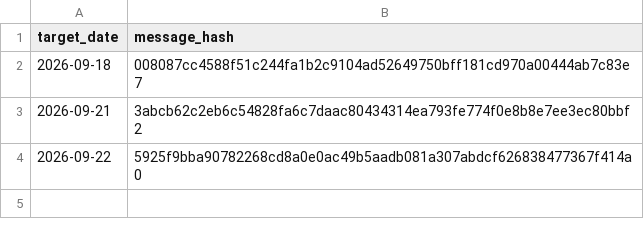
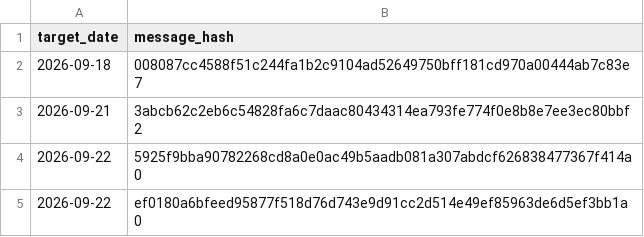
Before and after one commit to vishwasgarg5/stock-picker, a CSV file: data/telegram_evening_sent.csv, drawn as a sheet; the diff names each change by its address in the sheet, - before the commit and + after, or states it on an @@ line.

```diff
--- a/data/telegram_evening_sent.csv
+++ b/data/telegram_evening_sent.csv
+row 5: 2026-09-22 | ef0180a6bfeed95877f518d76d743e9d91cc2d514e49ef85963de6d5ef3bb1a0
```
Also changed, not shown: data/evaluations.csv, data/paper_trades.csv, 10 other files.
